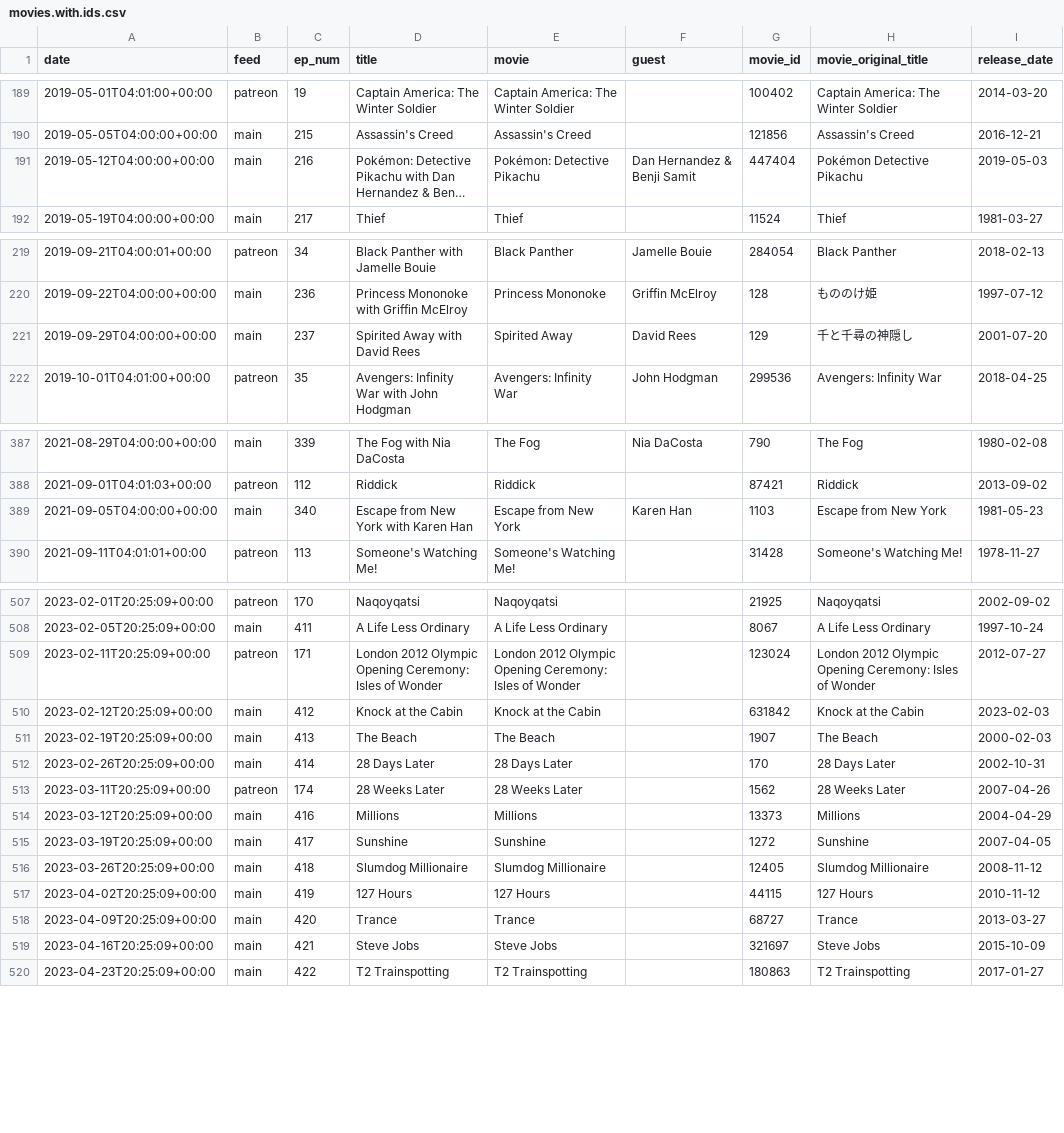
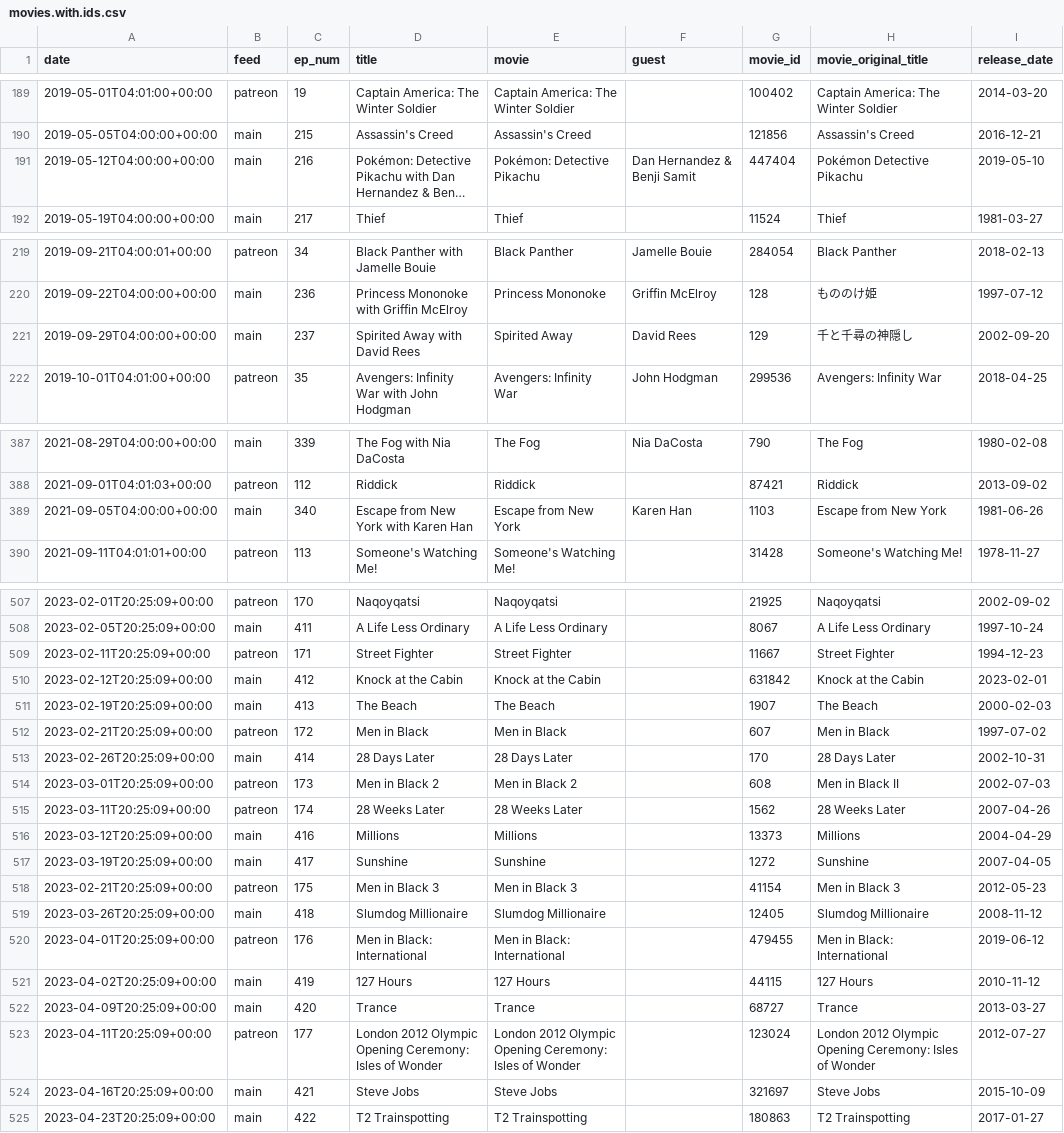
Before and after one commit to mark-jb/blankcheck, a CSV file: movies.with.ids.csv, drawn as a sheet; only a part is shown, gaps mark what is left out; long unchanged cells end in …; the diff covers the shown part only; the diff names each change by its address in the sheet, - before the commit and + after, or states it on an @@ line.

Commit message:
Men In Black and Street Fighter

```diff
--- a/movies.with.ids.csv
+++ b/movies.with.ids.csv
-I191 (release_date): 2019-05-03
+I191 (release_date): 2019-05-10
-I221 (release_date): 2001-07-20
+I221 (release_date): 2002-09-20
-I389 (release_date): 1981-05-23
+I389 (release_date): 1981-06-26
-D509 (title): London 2012 Olympic Opening Ceremony: Isles of Wonder
+D509 (title): Street Fighter
-E509 (movie): London 2012 Olympic Opening Ceremony: Isles of Wonder
+E509 (movie): Street Fighter
-G509 (movie_id): 123024
+G509 (movie_id): 11667
-H509 (movie_original_title): London 2012 Olympic Opening Ceremony: Isles of Wonder
+H509 (movie_original_title): Street Fighter
-I509 (release_date): 2012-07-27
+I509 (release_date): 1994-12-23
-I510 (release_date): 2023-02-03
+I510 (release_date): 2023-02-01
+row 512: 2023-02-21T20:25:09+00:00 | patreon | 172 | Men in Black | Men in Black |  | 607 | Men in Black | 1997-07-02
+row 514: 2023-03-01T20:25:09+00:00 | patreon | 173 | Men in Black 2 | Men in Black 2 |  | 608 | Men in Black II | 2002-07-03
+row 518: 2023-02-21T20:25:09+00:00 | patreon | 175 | Men in Black 3 | Men in Black 3 |  | 41154 | Men in Black 3 | 2012-05-23
+row 520: 2023-04-01T20:25:09+00:00 | patreon | 176 | Men in Black: International | Men in Black: International |  | 479455 | Men in Black: International | 2019-06-12
+row 523: 2023-04-11T20:25:09+00:00 | patreon | 177 | London 2012 Olympic Opening Ceremony: Isles of Wonder | London 2012 Olympic Opening Ceremony: Isles of Wonder |  | 123024 | London 2012 Olympic Opening Ceremony: Isles of Wonder | 2012-07-27
```
Also changed, not shown: 4 edited cells elsewhere in this file, movies.cleaned.csv, 2 other files.
